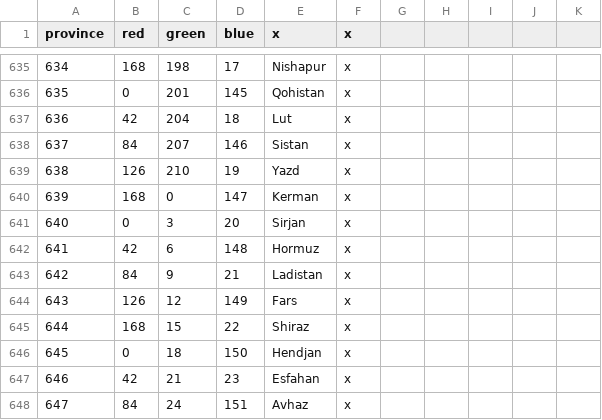
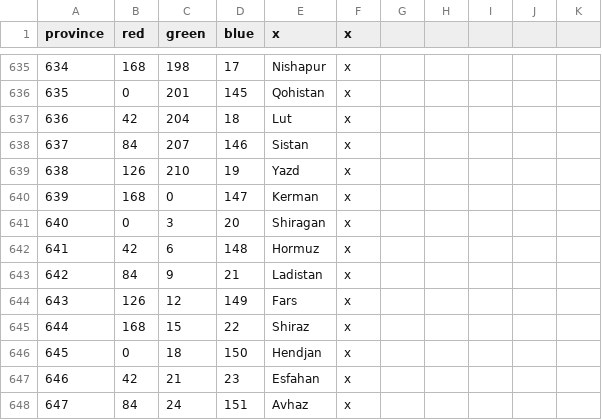
Before and after one commit to 00matthew2000/Lux-Ultima, a CSV file: map/definition.csv, drawn as a sheet; only a part is shown, gaps mark what is left out.

```diff
--- a/map/definition.csv
+++ b/map/definition.csv
@@ -640,3 +640,3 @@ province;red;green;blue;x;x;
 639;168;0;147;Kerman;x;
-640;0;3;20;Sirjan;x;
+640;0;3;20;Shiragan;x;
 641;42;6;148;Hormuz;x;
```
Also changed, not shown: localisation/1_titles (Repaired).csv, 5 other files.
